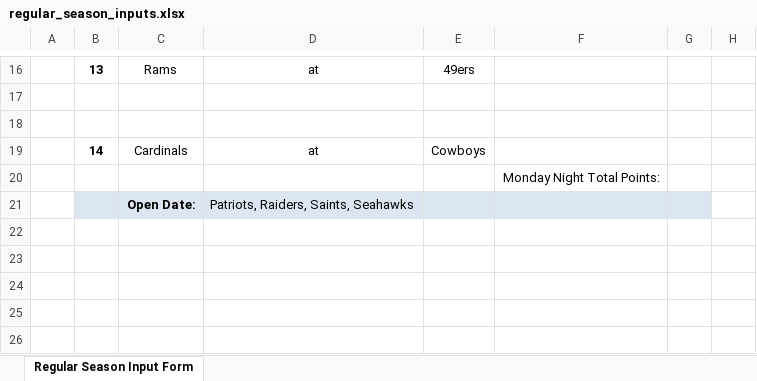
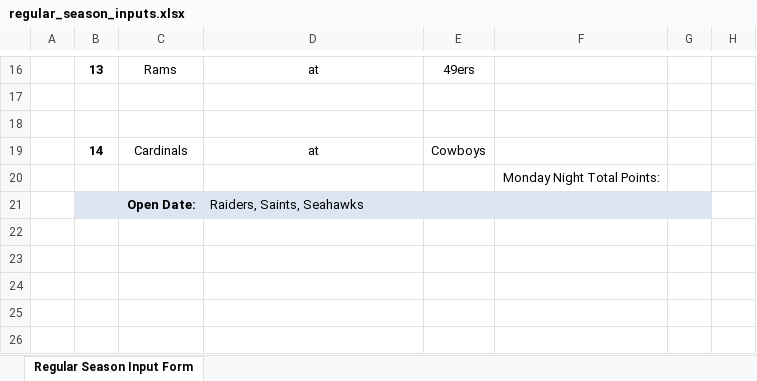
Before and after one commit to jlwebpages/fp, an Excel workbook: regular_season_inputs.xlsx, sheet Regular Season Input Form, drawn as a sheet; only a part is shown, gaps mark what is left out; values as stored, in another font and other column widths than the file's, no borders; the diff names each change by its address in the sheet, - before the commit and + after, or states it on an @@ line.

Commit message:
NFL schedule update due to Week 5 "Broncos at Patriots" postponement.

```diff
--- a/regular_season_inputs.xlsx (sheet Regular Season Input Form)
+++ b/regular_season_inputs.xlsx (sheet Regular Season Input Form)
-D21: Patriots, Raiders, Saints, Seahawks
+D21: Raiders, Saints, Seahawks
```
Also changed, not shown: regular_season_prelim.xlsm, 3 other files.
